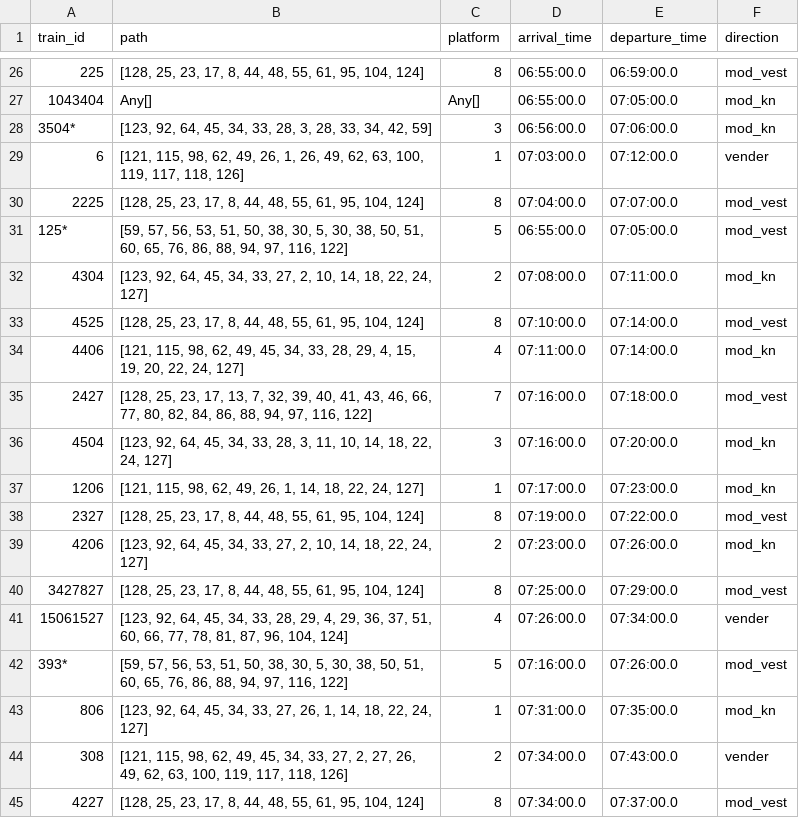
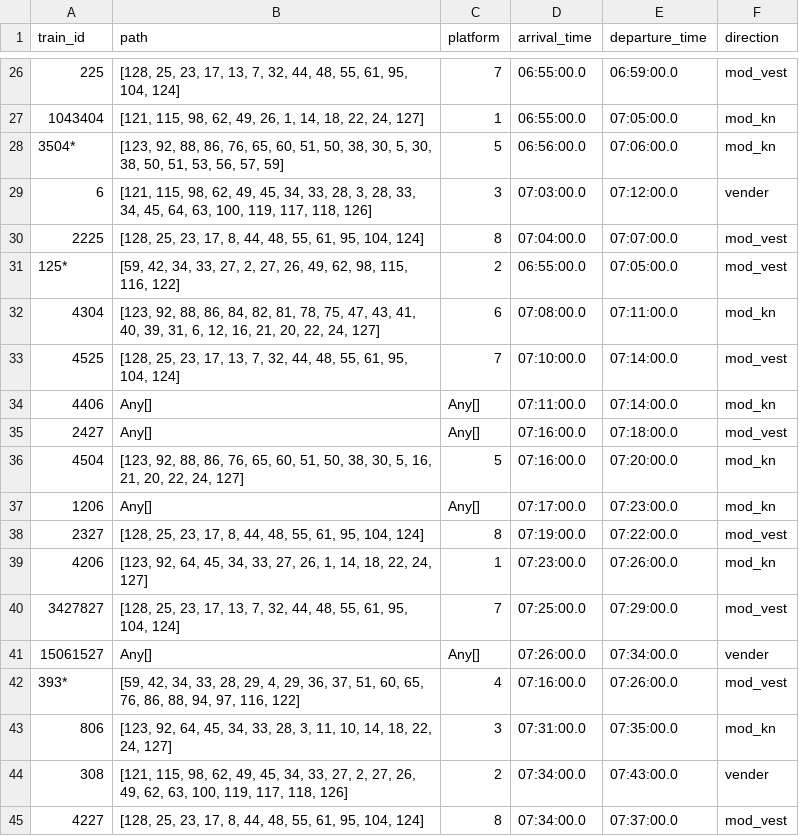
Before and after one commit to emiliegk/TTP_bachelor, a CSV file: train_schedule_with_paths.csv, drawn as a sheet; only a part is shown, gaps mark what is left out; the diff covers the shown part only.

```diff
--- a/train_schedule_with_paths.csv
+++ b/train_schedule_with_paths.csv
@@ -26,19 +26,19 @@ train_id,path,platform,arrival_time,departure_time,direction
-225,"[128, 25, 23, 17, 8, 44, 48, 55, 61, 95, 104, 124]",8,06:55:00.0,06:59:00.0,mod_vest
-1043404,Any[],Any[],06:55:00.0,07:05:00.0,mod_kn
-3504*,"[123, 92, 64, 45, 34, 33, 28, 3, 28, 33, 34, 42, 59]",3,06:56:00.0,07:06:00.0,mod_kn
-6,"[121, 115, 98, 62, 49, 26, 1, 26, 49, 62, 63, 100, 119, 117, 118, 126]",1,07:03:00.0,07:12:00.0,vender
+225,"[128, 25, 23, 17, 13, 7, 32, 44, 48, 55, 61, 95, 104, 124]",7,06:55:00.0,06:59:00.0,mod_vest
+1043404,"[121, 115, 98, 62, 49, 26, 1, 14, 18, 22, 24, 127]",1,06:55:00.0,07:05:00.0,mod_kn
+3504*,"[123, 92, 88, 86, 76, 65, 60, 51, 50, 38, 30, 5, 30, 38, 50, 51, 53, 56, 57, 59]",5,06:56:00.0,07:06:00.0,mod_kn
+6,"[121, 115, 98, 62, 49, 45, 34, 33, 28, 3, 28, 33, 34, 45, 64, 63, 100, 119, 117, 118, 126]",3,07:03:00.0,07:12:00.0,vender
 2225,"[128, 25, 23, 17, 8, 44, 48, 55, 61, 95, 104, 124]",8,07:04:00.0,07:07:00.0,mod_vest
-125*,"[59, 57, 56, 53, 51, 50, 38, 30, 5, 30, 38, 50, 51, 60, 65, 76, 86, 88, 94, 97, 116, 122]",5,06:55:00.0,07:05:00.0,mod_vest
-4304,"[123, 92, 64, 45, 34, 33, 27, 2, 10, 14, 18, 22, 24, 127]",2,07:08:00.0,07:11:00.0,mod_kn
-4525,"[128, 25, 23, 17, 8, 44, 48, 55, 61, 95, 104, 124]",8,07:10:00.0,07:14:00.0,mod_vest
-4406,"[121, 115, 98, 62, 49, 45, 34, 33, 28, 29, 4, 15, 19, 20, 22, 24, 127]",4,07:11:00.0,07:14:00.0,mod_kn
-2427,"[128, 25, 23, 17, 13, 7, 32, 39, 40, 41, 43, 46, 66, 77, 80, 82, 84, 86, 88, 94, 97, 116, 122]",7,07:16:00.0,07:18:00.0,mod_vest
-4504,"[123, 92, 64, 45, 34, 33, 28, 3, 11, 10, 14, 18, 22, 24, 127]",3,07:16:00.0,07:20:00.0,mod_kn
-1206,"[121, 115, 98, 62, 49, 26, 1, 14, 18, 22, 24, 127]",1,07:17:00.0,07:23:00.0,mod_kn
+125*,"[59, 42, 34, 33, 27, 2, 27, 26, 49, 62, 98, 115, 116, 122]",2,06:55:00.0,07:05:00.0,mod_vest
+4304,"[123, 92, 88, 86, 84, 82, 81, 78, 75, 47, 43, 41, 40, 39, 31, 6, 12, 16, 21, 20, 22, 24, 127]",6,07:08:00.0,07:11:00.0,mod_kn
+4525,"[128, 25, 23, 17, 13, 7, 32, 44, 48, 55, 61, 95, 104, 124]",7,07:10:00.0,07:14:00.0,mod_vest
+4406,Any[],Any[],07:11:00.0,07:14:00.0,mod_kn
+2427,Any[],Any[],07:16:00.0,07:18:00.0,mod_vest
+4504,"[123, 92, 88, 86, 76, 65, 60, 51, 50, 38, 30, 5, 16, 21, 20, 22, 24, 127]",5,07:16:00.0,07:20:00.0,mod_kn
+1206,Any[],Any[],07:17:00.0,07:23:00.0,mod_kn
 2327,"[128, 25, 23, 17, 8, 44, 48, 55, 61, 95, 104, 124]",8,07:19:00.0,07:22:00.0,mod_vest
-4206,"[123, 92, 64, 45, 34, 33, 27, 2, 10, 14, 18, 22, 24, 127]",2,07:23:00.0,07:26:00.0,mod_kn
-3427827,"[128, 25, 23, 17, 8, 44, 48, 55, 61, 95, 104, 124]",8,07:25:00.0,07:29:00.0,mod_vest
-15061527,"[123, 92, 64, 45, 34, 33, 28, 29, 4, 29, 36, 37, 51, 60, 66, 77, 78, 81, 87, 96, 104, 124]",4,07:26:00.0,07:34:00.0,vender
-393*,"[59, 57, 56, 53, 51, 50, 38, 30, 5, 30, 38, 50, 51, 60, 65, 76, 86, 88, 94, 97, 116, 122]",5,07:16:00.0,07:26:00.0,mod_vest
-806,"[123, 92, 64, 45, 34, 33, 27, 26, 1, 14, 18, 22, 24, 127]",1,07:31:00.0,07:35:00.0,mod_kn
+4206,"[123, 92, 64, 45, 34, 33, 27, 26, 1, 14, 18, 22, 24, 127]",1,07:23:00.0,07:26:00.0,mod_kn
+3427827,"[128, 25, 23, 17, 13, 7, 32, 44, 48, 55, 61, 95, 104, 124]",7,07:25:00.0,07:29:00.0,mod_vest
+15061527,Any[],Any[],07:26:00.0,07:34:00.0,vender
+393*,"[59, 42, 34, 33, 28, 29, 4, 29, 36, 37, 51, 60, 65, 76, 86, 88, 94, 97, 116, 122]",4,07:16:00.0,07:26:00.0,mod_vest
+806,"[123, 92, 64, 45, 34, 33, 28, 3, 11, 10, 14, 18, 22, 24, 127]",3,07:31:00.0,07:35:00.0,mod_kn
 308,"[121, 115, 98, 62, 49, 45, 34, 33, 27, 2, 27, 26, 49, 62, 63, 100, 119, 117, 118, 126]",2,07:34:00.0,07:43:00.0,vender
```
Also changed, not shown: 90 edited cells elsewhere in this file, 7 other files.
